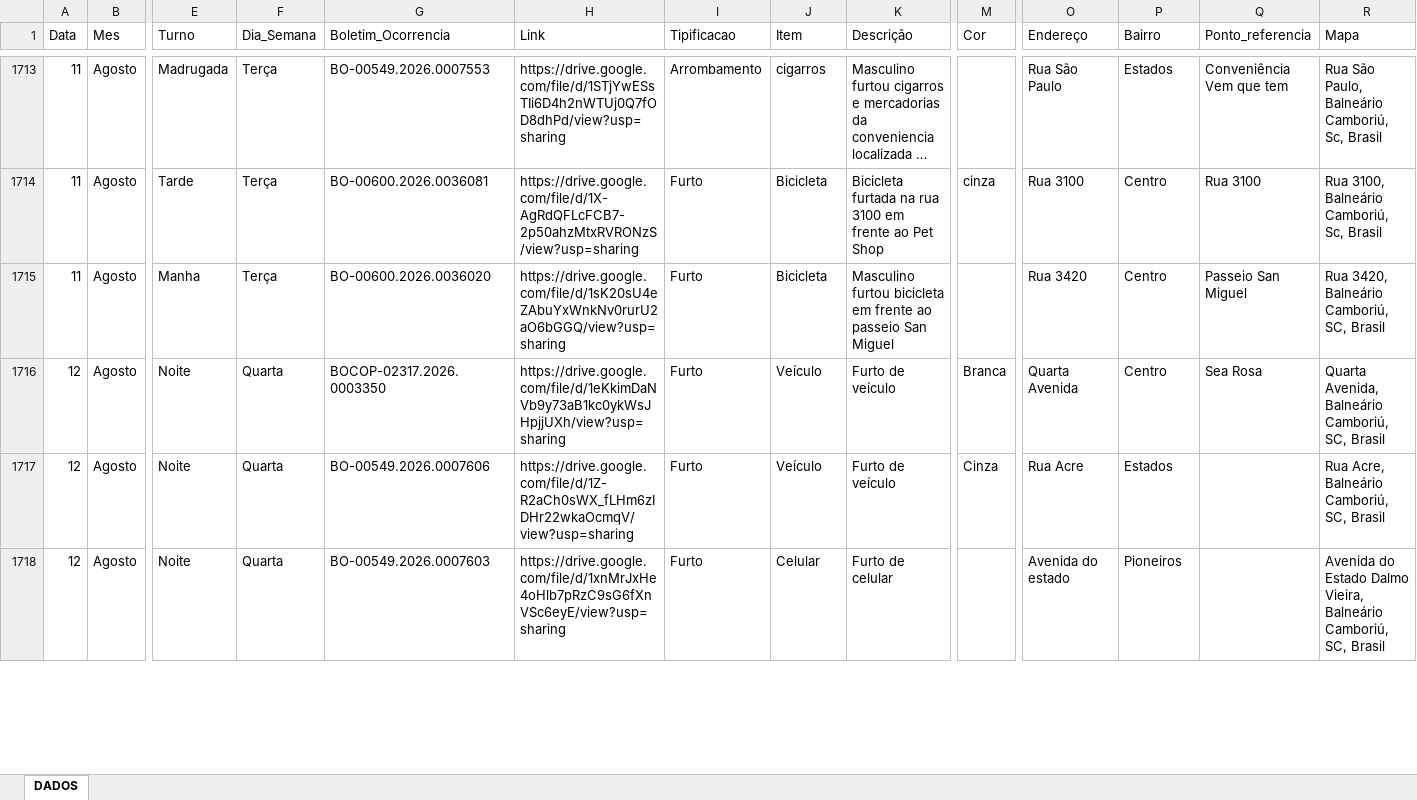
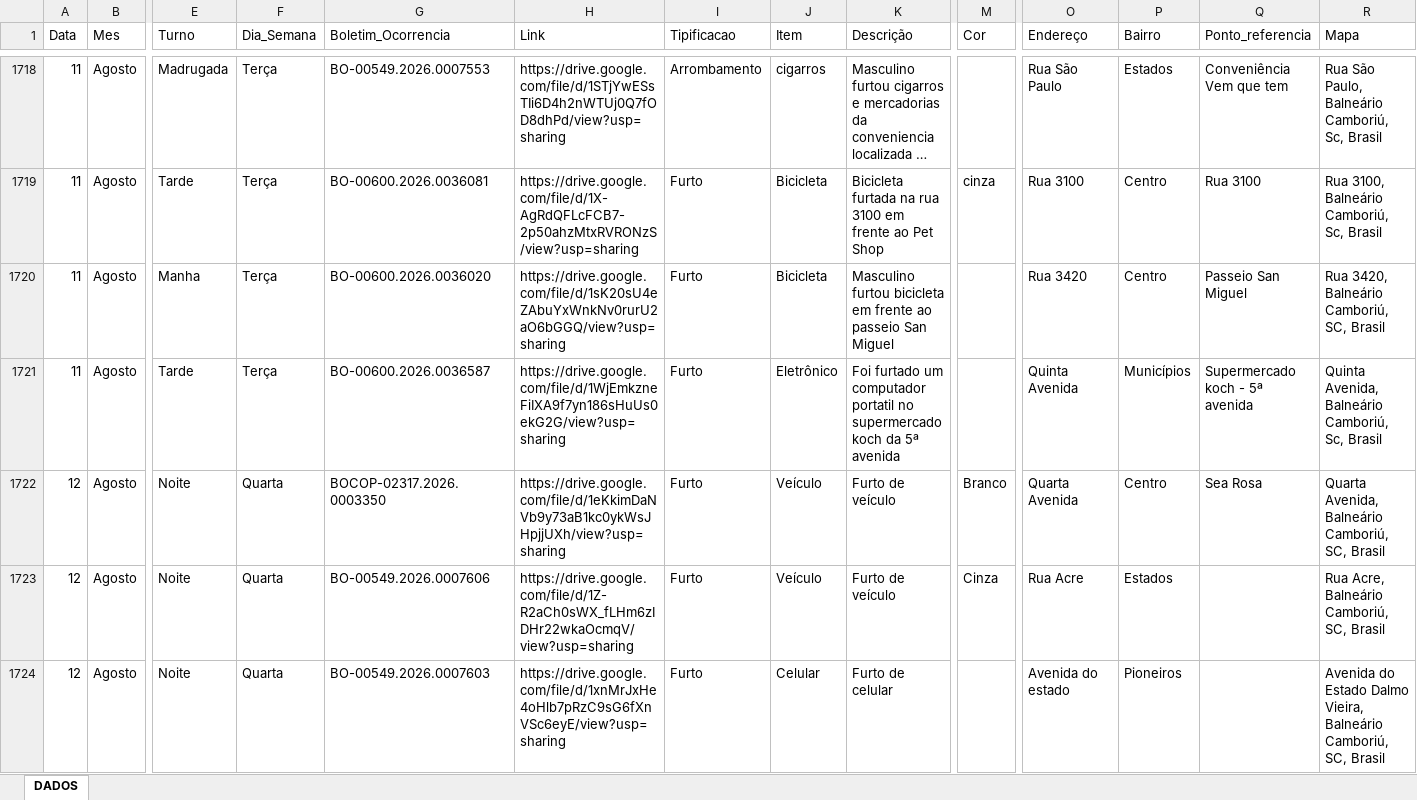
Before and after one commit to ronaldorocco/dashboard, an Excel workbook: secretario.xlsx, sheet DADOS, drawn as a sheet; only a part is shown, gaps mark what is left out; long unchanged cells end in …; values as stored, in another font and other column widths than the file's, no cell formats; charts and pictures not drawn; addresses are those after the commit; rows hold the shown columns only; the diff covers the shown part only; the diff names each change by its address in the sheet, - before the commit and + after, or states it on an @@ line.

```diff
--- a/secretario.xlsx (sheet DADOS)
+++ b/secretario.xlsx (sheet DADOS)
+row 1721: 11 | Agosto | Tarde | Terça | BO-00600.2026.0036587 | https://drive.google.com/file/d/1WjEmkzneFiIXA9f7yn186sHuUs0ekG2G/view?usp=sharing | Furto | Eletrônico | Foi furtado um computador portatil no supermercado koch da 5ª avenida |  | Quinta Avenida | Municípios | Supermercado koch - 5ª avenida | Quinta Avenida, Balneário Camboriú, Sc, Brasil
-M1722 (Cor): Branca
+M1722 (Cor): Branco
```
Also changed, not shown: 10 added rows and 253 edited cells elsewhere in this sheet, cell formats, 2 other files.
